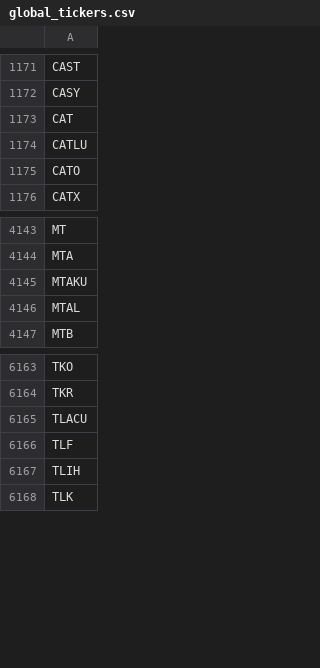
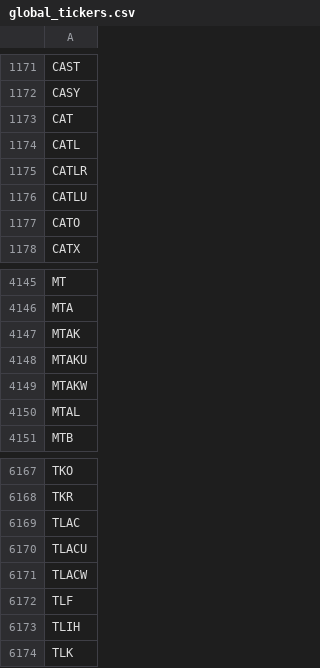
Before and after one commit to gitdhirajsv/Azalyst-Stock-Intelligence, a CSV file: global_tickers.csv, drawn as a sheet; only a part is shown, gaps mark what is left out.

```diff
--- a/global_tickers.csv
+++ b/global_tickers.csv
@@ -1173,2 +1173,4 @@ CASY
 CAT
+CATL
+CATLR
 CATLU
@@ -4144,3 +4146,5 @@ MT
 MTA
+MTAK
 MTAKU
+MTAKW
 MTAL
@@ -6164,3 +6168,5 @@ TKO
 TKR
+TLAC
 TLACU
+TLACW
 TLF
```
Also changed, not shown: 5 other files.
